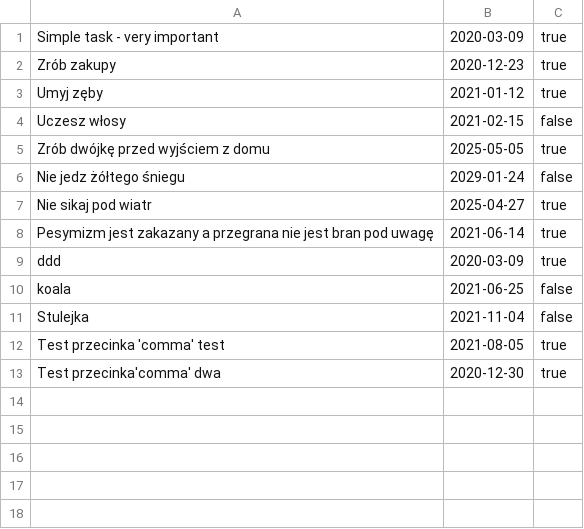
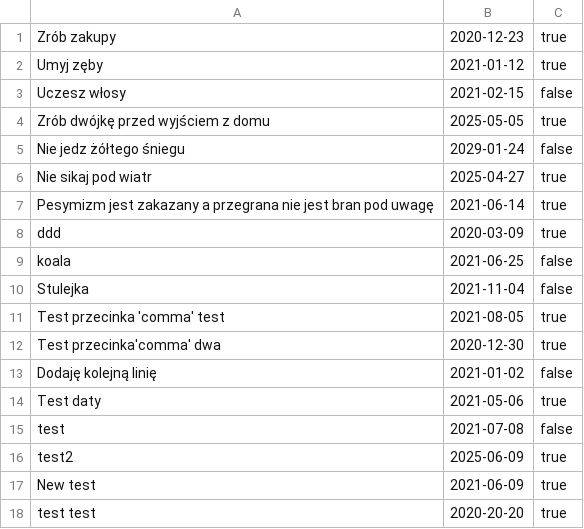
Before and after one commit to indexpz/TaskManager, a CSV file: src/main/java/pl/indexpz/taskmanager/tasks.csv, drawn as a sheet.

Commit message:
TaskManager rewriten

```diff
--- a/src/main/java/pl/indexpz/taskmanager/tasks.csv
+++ b/src/main/java/pl/indexpz/taskmanager/tasks.csv
@@ -1,2 +1 @@
-Simple task - very important, 2020-03-09, true
 Zrób zakupy, 2020-12-23, true
@@ -13 +12,7 @@ Test przecinka 'comma' test, 2021-08-05, true
 Test przecinka'comma' dwa, 2020-12-30, true
+Dodaję kolejną linię, 2021-01-02, false
+Test daty, 2021-05-06, true
+test, 2021-07-08, false
+test2, 2025-06-09, true
+New test, 2021-06-09, true
+test test, 2020-20-20, true
```
Also changed, not shown: 2 other files.
